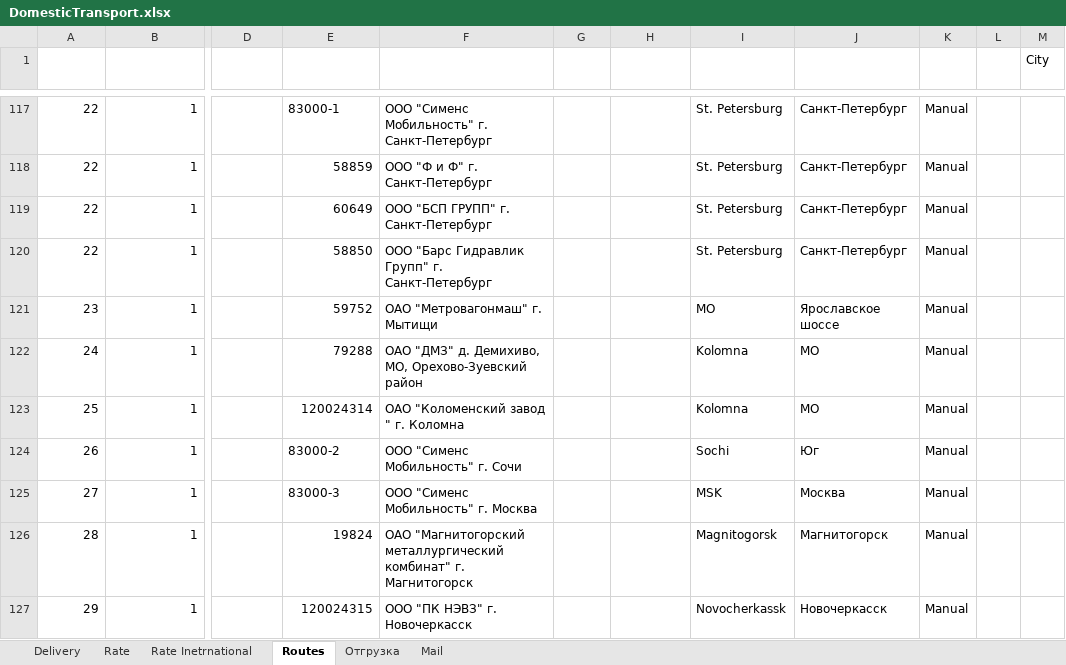
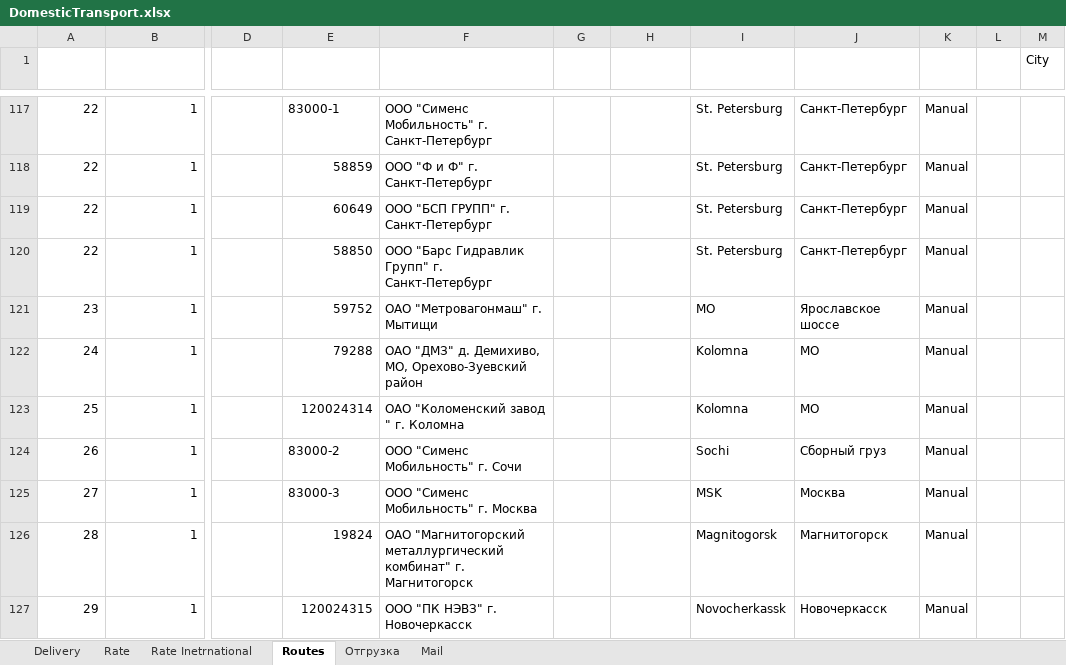
Before and after one commit to micro-solution/DomesticTransport, an Excel workbook: DomesticTransport/DomesticTransport.xlsx, sheet Routes, drawn as a sheet; only a part is shown, gaps mark what is left out; values as stored, in another font and other column widths than the file's, no borders; conditional formats and table styles not drawn; the diff names each change by its address in the sheet, - before the commit and + after, or states it on an @@ line.

Commit message:
Скелкт SaveRoute

```diff
--- a/DomesticTransport/DomesticTransport.xlsx (sheet Routes)
+++ b/DomesticTransport/DomesticTransport.xlsx (sheet Routes)
-J124 (Направление): Юг
+J124 (Направление): Сборный груз
```
Also changed, not shown: 4 other files.
